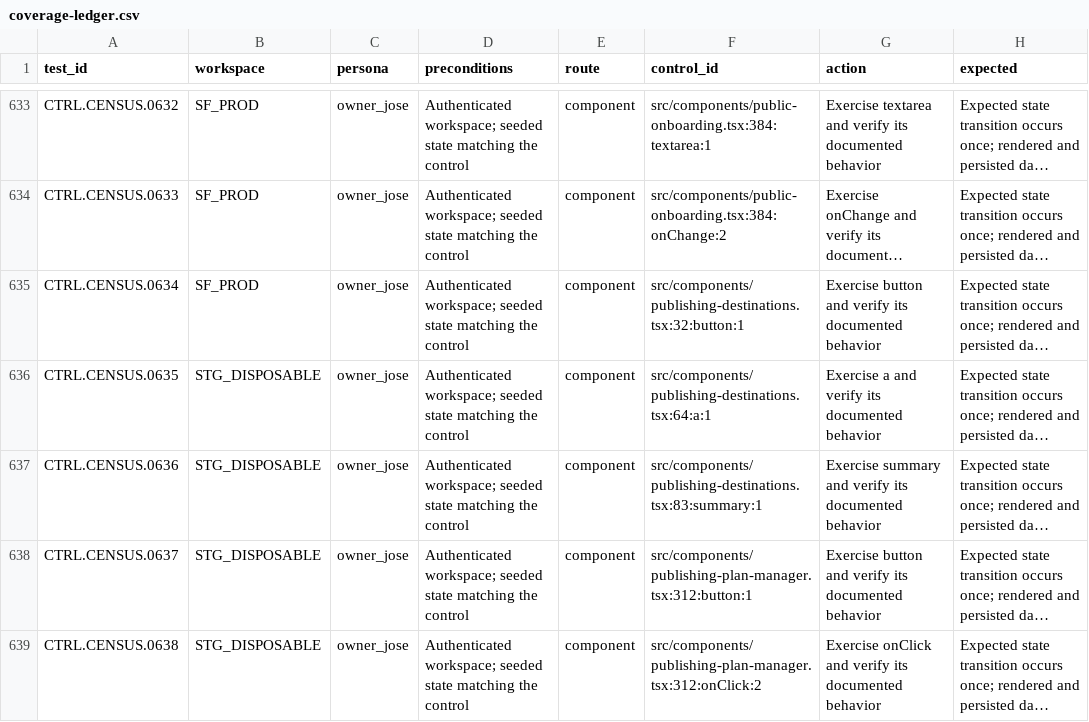
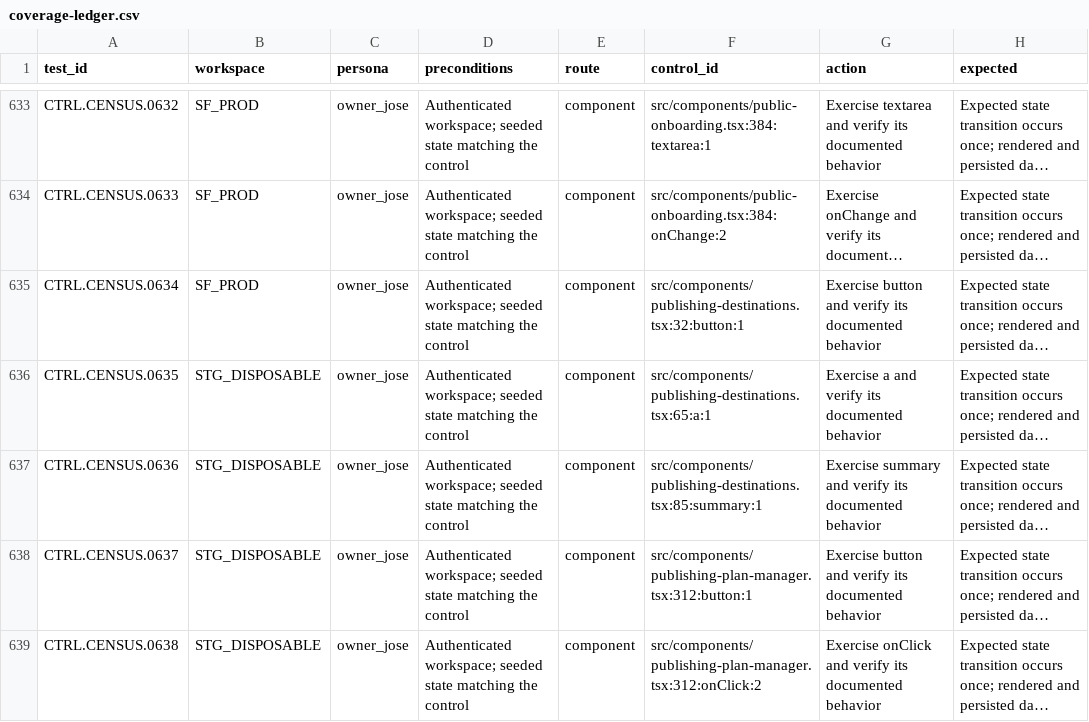
Before and after one commit to joseangelo510/destiny, a CSV file: destiny-product/qa/inventory/coverage-ledger.csv, drawn as a sheet; only a part is shown, gaps mark what is left out; long unchanged cells end in …; the diff names each change by its address in the sheet, - before the commit and + after, or states it on an @@ line.

```diff
--- a/destiny-product/qa/inventory/coverage-ledger.csv
+++ b/destiny-product/qa/inventory/coverage-ledger.csv
-F636 (control_id): src/components/publishing-destinations.tsx:64:a:1
+F636 (control_id): src/components/publishing-destinations.tsx:65:a:1
-F637 (control_id): src/components/publishing-destinations.tsx:83:summary:1
+F637 (control_id): src/components/publishing-destinations.tsx:85:summary:1
```
Also changed, not shown: 3 other files.
